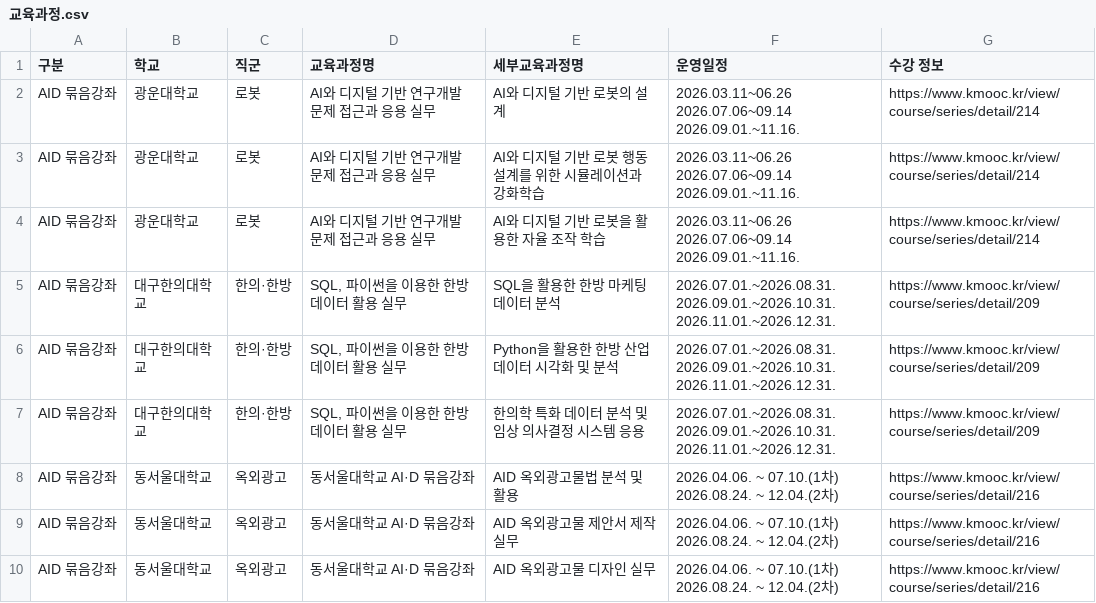
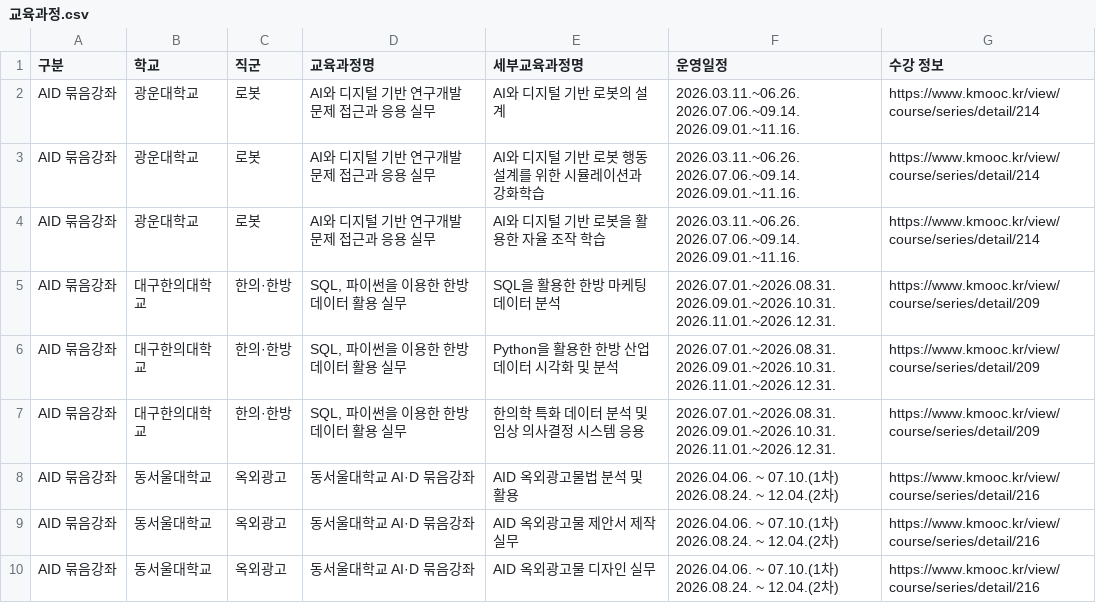
Before and after one commit to dig5315553-hub/aid-intensive-course, a CSV file: 교육과정.csv, drawn as a sheet; only a part is shown; ↵ is a line break in a cell; the diff names each change by its address in the sheet, - before the commit and + after, or states it on an @@ line.

Commit message:
Add files via upload

```diff
--- a/교육과정.csv
+++ b/교육과정.csv
-F2:F4 (운영일정): 2026.03.11~06.26 2026.07.06~09.14 2026.09.01.~11.16.
+F2:F4 (운영일정): 2026.03.11.~06.26. ↵ 2026.07.06.~09.14. ↵ 2026.09.01.~11.16.
```
